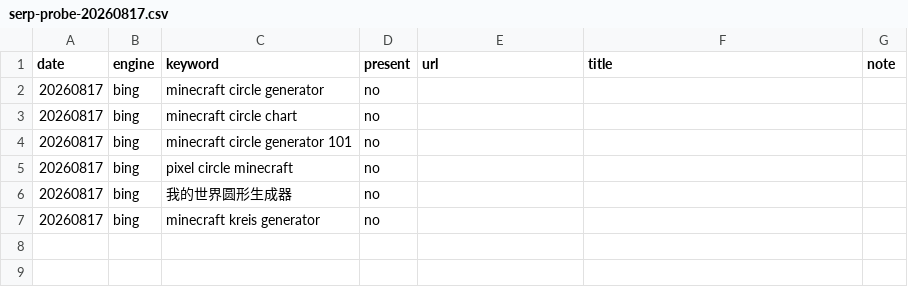
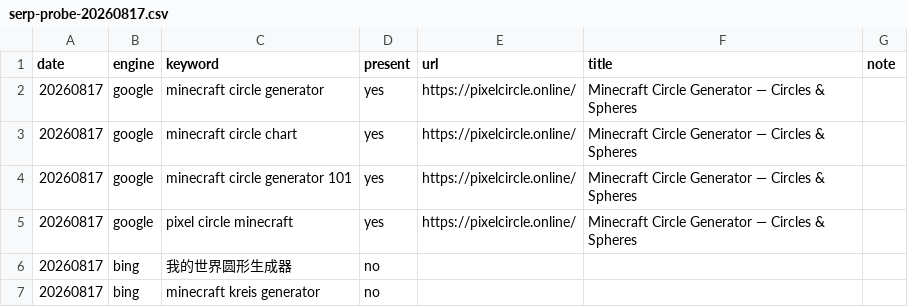
Before and after one commit to ywb-coder/Minecraft-Circle--Generator, a CSV file: docs/gsc/serp-probe-20260817.csv, drawn as a sheet.

```diff
--- a/docs/gsc/serp-probe-20260817.csv
+++ b/docs/gsc/serp-probe-20260817.csv
@@ -1,6 +1,6 @@
 date,engine,keyword,present,url,title,note
-20260817,bing,"minecraft circle generator",no,,"",
-20260817,bing,"minecraft circle chart",no,,"",
-20260817,bing,"minecraft circle generator 101",no,,"",
-20260817,bing,"pixel circle minecraft",no,,"",
+20260817,google,"minecraft circle generator",yes,https://pixelcircle.online/,"Minecraft Circle Generator — Circles & Spheres",
+20260817,google,"minecraft circle chart",yes,https://pixelcircle.online/,"Minecraft Circle Generator — Circles & Spheres",
+20260817,google,"minecraft circle generator 101",yes,https://pixelcircle.online/,"Minecraft Circle Generator — Circles & Spheres",
+20260817,google,"pixel circle minecraft",yes,https://pixelcircle.online/,"Minecraft Circle Generator — Circles & Spheres",
 20260817,bing,"我的世界圆形生成器",no,,"",
```
Also changed, not shown: docs/gsc/serp-20260817.csv, docs/gsc/serp-detail-20260817.csv, 1 other file.
